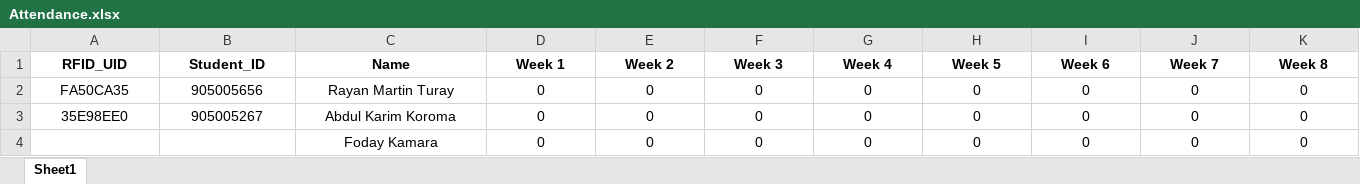
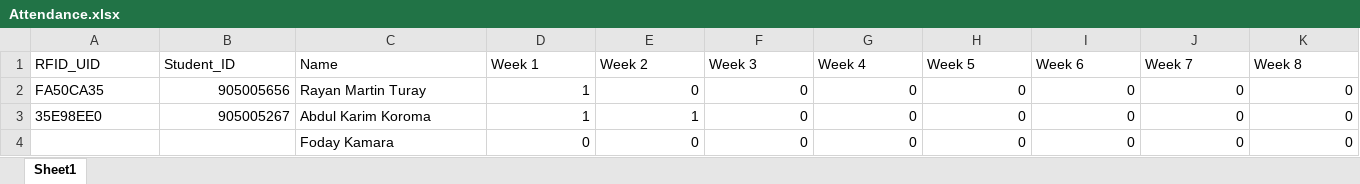
Before and after one commit to rayanmartynt/RFID_Attendance_System-SDG4, an Excel workbook: Python/Attendance.xlsx, sheet Sheet1, drawn as a sheet; only a part is shown; values as stored, in another font and other column widths than the file's, no borders; the diff covers the shown part only; the diff names each change by its address in the sheet, - before the commit and + after, or states it on an @@ line.

```diff
--- a/Python/Attendance.xlsx (sheet Sheet1)
+++ b/Python/Attendance.xlsx (sheet Sheet1)
@@ A1:K1 bold: on → off, alignment: center → left @@
-A2:A3 alignment: center
+A2:A3 alignment: left
-B2:B3 alignment: center
+B2:B3 alignment: right
-C2:C4 alignment: center
+C2:C4 alignment: left
-D2:D3 (Week 1): 0
+D2:D3 (Week 1): 1
-D2:K4 alignment: center
+D2:K4 alignment: right
-E3 (Week 2): 0
+E3 (Week 2): 1
```
Also changed, not shown: cell formats elsewhere in this sheet, 1 other file.
